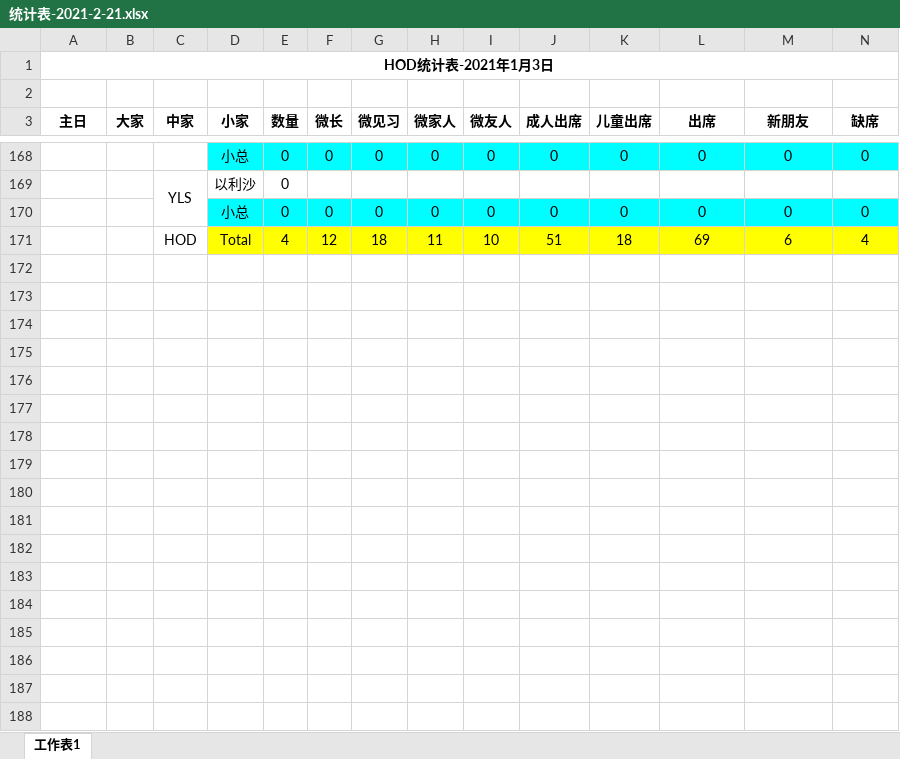
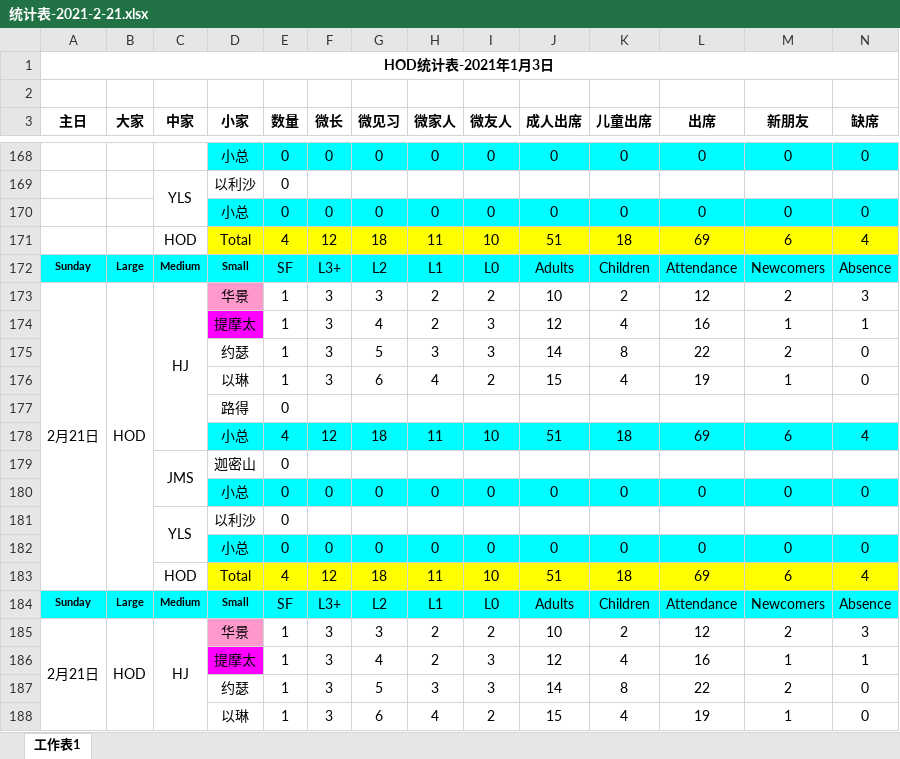
Before and after one commit to yishunxin/greatwall, an Excel workbook: gs/tools/统计表-2021-2-21.xlsx, sheet 工作表1, drawn as a sheet; only a part is shown, gaps mark what is left out; values as stored, in another font and other column widths than the file's, no borders; rows hold the shown columns only; the diff covers the shown part only; the diff names each change by its address in the sheet, - before the commit and + after, or states it on an @@ line.

```diff
--- a/gs/tools/统计表-2021-2-21.xlsx (sheet 工作表1)
+++ b/gs/tools/统计表-2021-2-21.xlsx (sheet 工作表1)
+row 172: Sunday | Large | Medium | Small | SF | L3+ | L2 | L1 | L0 | Adults | Children | Attendance | Newcomers | Absence
+row 173: 2月21日 | HOD | HJ | 华景 | 1 | 3 | 3 | 2 | 2 | 10 | 2 | 12 | 2 | 3
+row 174:  |  |  | 提摩太 | 1 | 3 | 4 | 2 | 3 | 12 | 4 | 16 | 1 | 1
+row 175:  |  |  | 约瑟 | 1 | 3 | 5 | 3 | 3 | 14 | 8 | 22 | 2 | 0
+row 176:  |  |  | 以琳 | 1 | 3 | 6 | 4 | 2 | 15 | 4 | 19 | 1 | 0
+row 177:  |  |  | 路得 | 0
+row 178:  |  |  | 小总 | 4 | 12 | 18 | 11 | 10 | 51 | 18 | 69 | 6 | 4
+row 179:  |  | JMS | 迦密山 | 0
+row 180:  |  |  | 小总 | 0 | 0 | 0 | 0 | 0 | 0 | 0 | 0 | 0 | 0
+row 181:  |  | YLS | 以利沙 | 0
+row 182:  |  |  | 小总 | 0 | 0 | 0 | 0 | 0 | 0 | 0 | 0 | 0 | 0
+row 183:  |  | HOD | Total | 4 | 12 | 18 | 11 | 10 | 51 | 18 | 69 | 6 | 4
+row 184: Sunday | Large | Medium | Small | SF | L3+ | L2 | L1 | L0 | Adults | Children | Attendance | Newcomers | Absence
+row 185: 2月21日 | HOD | HJ | 华景 | 1 | 3 | 3 | 2 | 2 | 10 | 2 | 12 | 2 | 3
+row 186:  |  |  | 提摩太 | 1 | 3 | 4 | 2 | 3 | 12 | 4 | 16 | 1 | 1
+row 187:  |  |  | 约瑟 | 1 | 3 | 5 | 3 | 3 | 14 | 8 | 22 | 2 | 0
+row 188:  |  |  | 以琳 | 1 | 3 | 6 | 4 | 2 | 15 | 4 | 19 | 1 | 0
```
Also changed, not shown: 55 added rows elsewhere in this sheet, 2 other files.
